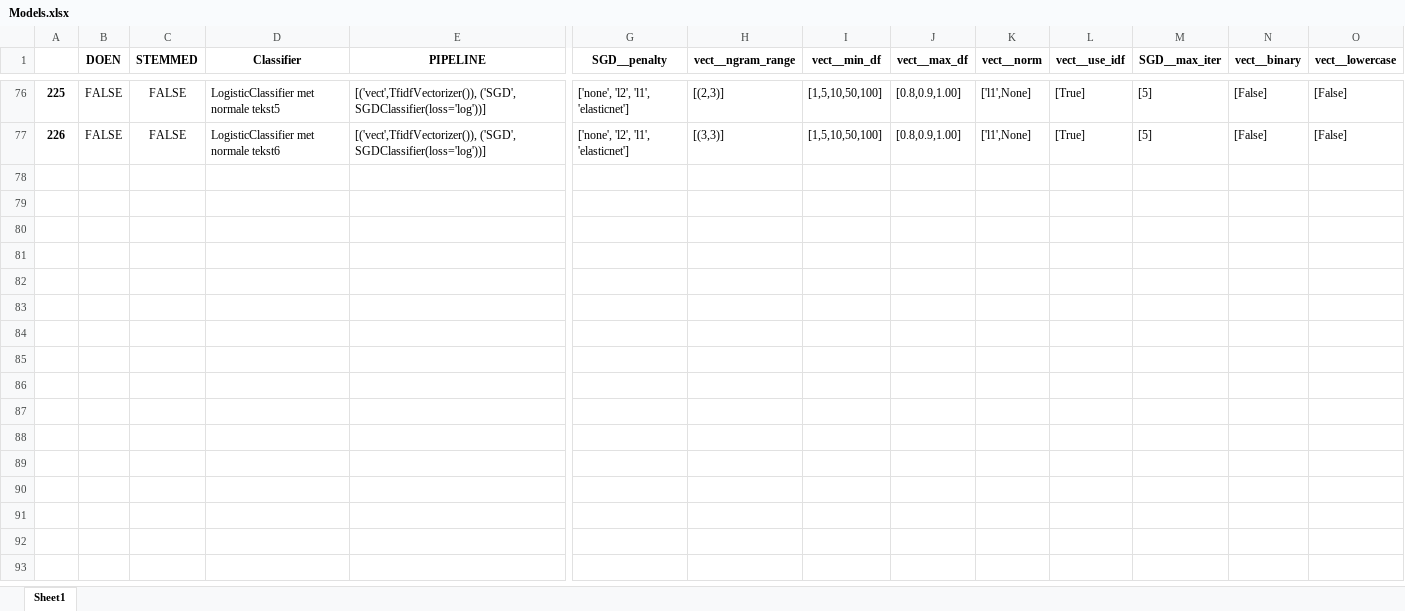
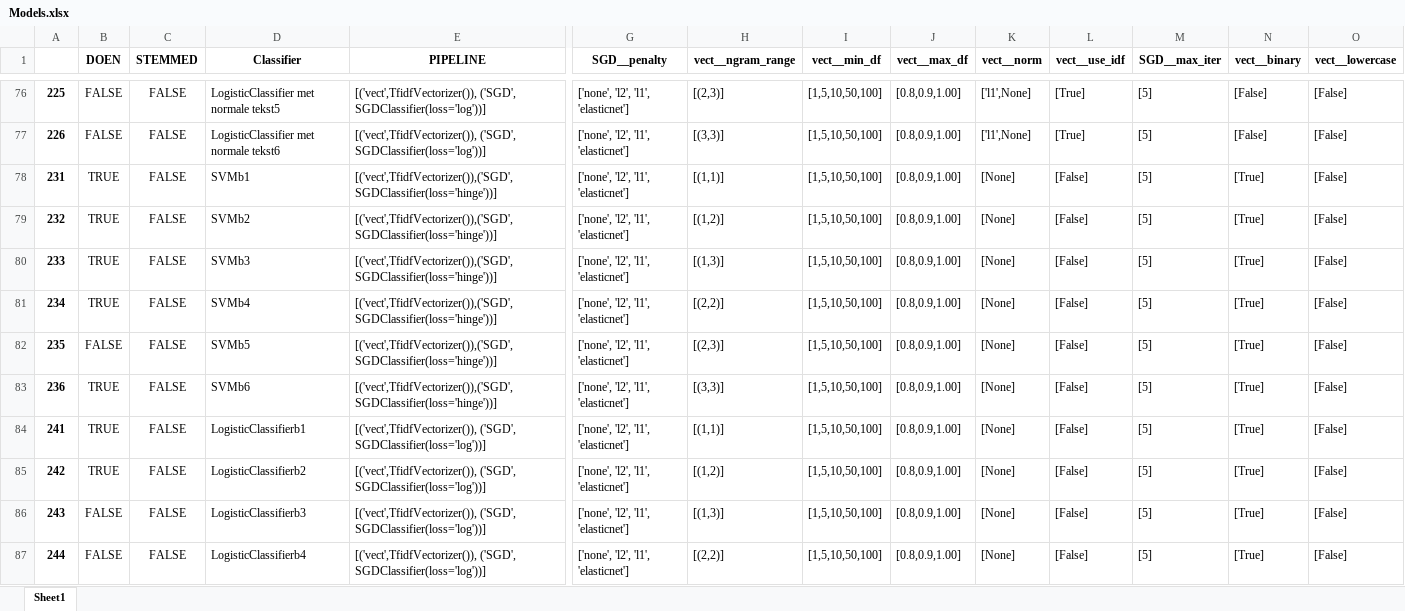
Before and after one commit to jaspervanderheide/Scriptie-Sprekers-TK, an Excel workbook: Models.xlsx, sheet Sheet1, drawn as a sheet; only a part is shown, gaps mark what is left out; values as stored, in another font and other column widths than the file's, no borders; rows hold the shown columns only; the diff covers the shown part only; the diff names each change by its address in the sheet, - before the commit and + after, or states it on an @@ line.

```diff
--- a/Models.xlsx (sheet Sheet1)
+++ b/Models.xlsx (sheet Sheet1)
+row 78: 231 | TRUE | FALSE | SVMb1 | [('vect',TfidfVectorizer()),('SGD', SGDClassifier(loss='hinge'))] | ['none', 'l2', 'l1', 'elasticnet'] | [(1,1)] | [1,5,10,50,100] | [0.8,0.9,1.00] | [None] | [False] | [5] | [True] | [False]
+row 79: 232 | TRUE | FALSE | SVMb2 | [('vect',TfidfVectorizer()),('SGD', SGDClassifier(loss='hinge'))] | ['none', 'l2', 'l1', 'elasticnet'] | [(1,2)] | [1,5,10,50,100] | [0.8,0.9,1.00] | [None] | [False] | [5] | [True] | [False]
+row 80: 233 | TRUE | FALSE | SVMb3 | [('vect',TfidfVectorizer()),('SGD', SGDClassifier(loss='hinge'))] | ['none', 'l2', 'l1', 'elasticnet'] | [(1,3)] | [1,5,10,50,100] | [0.8,0.9,1.00] | [None] | [False] | [5] | [True] | [False]
+row 81: 234 | TRUE | FALSE | SVMb4 | [('vect',TfidfVectorizer()),('SGD', SGDClassifier(loss='hinge'))] | ['none', 'l2', 'l1', 'elasticnet'] | [(2,2)] | [1,5,10,50,100] | [0.8,0.9,1.00] | [None] | [False] | [5] | [True] | [False]
+row 82: 235 | FALSE | FALSE | SVMb5 | [('vect',TfidfVectorizer()),('SGD', SGDClassifier(loss='hinge'))] | ['none', 'l2', 'l1', 'elasticnet'] | [(2,3)] | [1,5,10,50,100] | [0.8,0.9,1.00] | [None] | [False] | [5] | [True] | [False]
+row 83: 236 | TRUE | FALSE | SVMb6 | [('vect',TfidfVectorizer()),('SGD', SGDClassifier(loss='hinge'))] | ['none', 'l2', 'l1', 'elasticnet'] | [(3,3)] | [1,5,10,50,100] | [0.8,0.9,1.00] | [None] | [False] | [5] | [True] | [False]
+row 84: 241 | TRUE | FALSE | LogisticClassifierb1 | [('vect',TfidfVectorizer()), ('SGD', SGDClassifier(loss='log'))] | ['none', 'l2', 'l1', 'elasticnet'] | [(1,1)] | [1,5,10,50,100] | [0.8,0.9,1.00] | [None] | [False] | [5] | [True] | [False]
+row 85: 242 | TRUE | FALSE | LogisticClassifierb2 | [('vect',TfidfVectorizer()), ('SGD', SGDClassifier(loss='log'))] | ['none', 'l2', 'l1', 'elasticnet'] | [(1,2)] | [1,5,10,50,100] | [0.8,0.9,1.00] | [None] | [False] | [5] | [True] | [False]
+row 86: 243 | FALSE | FALSE | LogisticClassifierb3 | [('vect',TfidfVectorizer()), ('SGD', SGDClassifier(loss='log'))] | ['none', 'l2', 'l1', 'elasticnet'] | [(1,3)] | [1,5,10,50,100] | [0.8,0.9,1.00] | [None] | [False] | [5] | [True] | [False]
+row 87: 244 | FALSE | FALSE | LogisticClassifierb4 | [('vect',TfidfVectorizer()), ('SGD', SGDClassifier(loss='log'))] | ['none', 'l2', 'l1', 'elasticnet'] | [(2,2)] | [1,5,10,50,100] | [0.8,0.9,1.00] | [None] | [False] | [5] | [True] | [False]
```
Also changed, not shown: 26 added rows and 16 edited cells elsewhere in this sheet, 18 other files.
